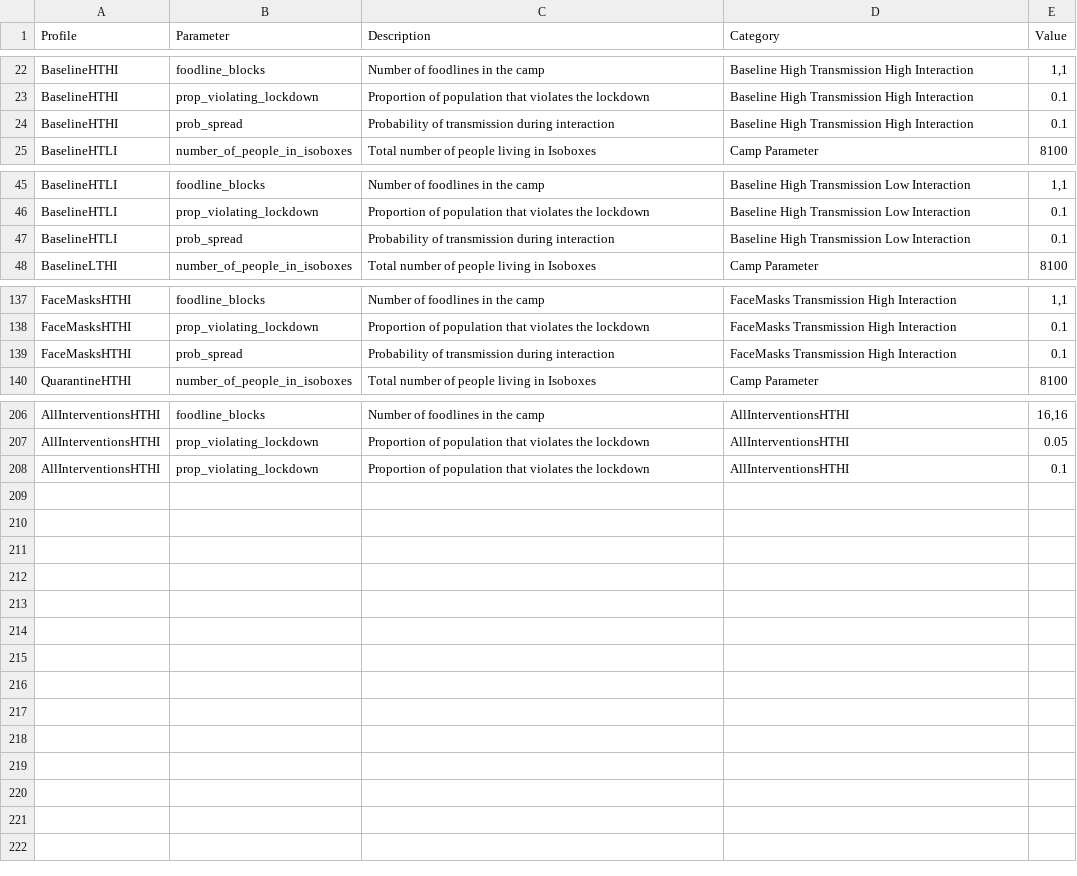
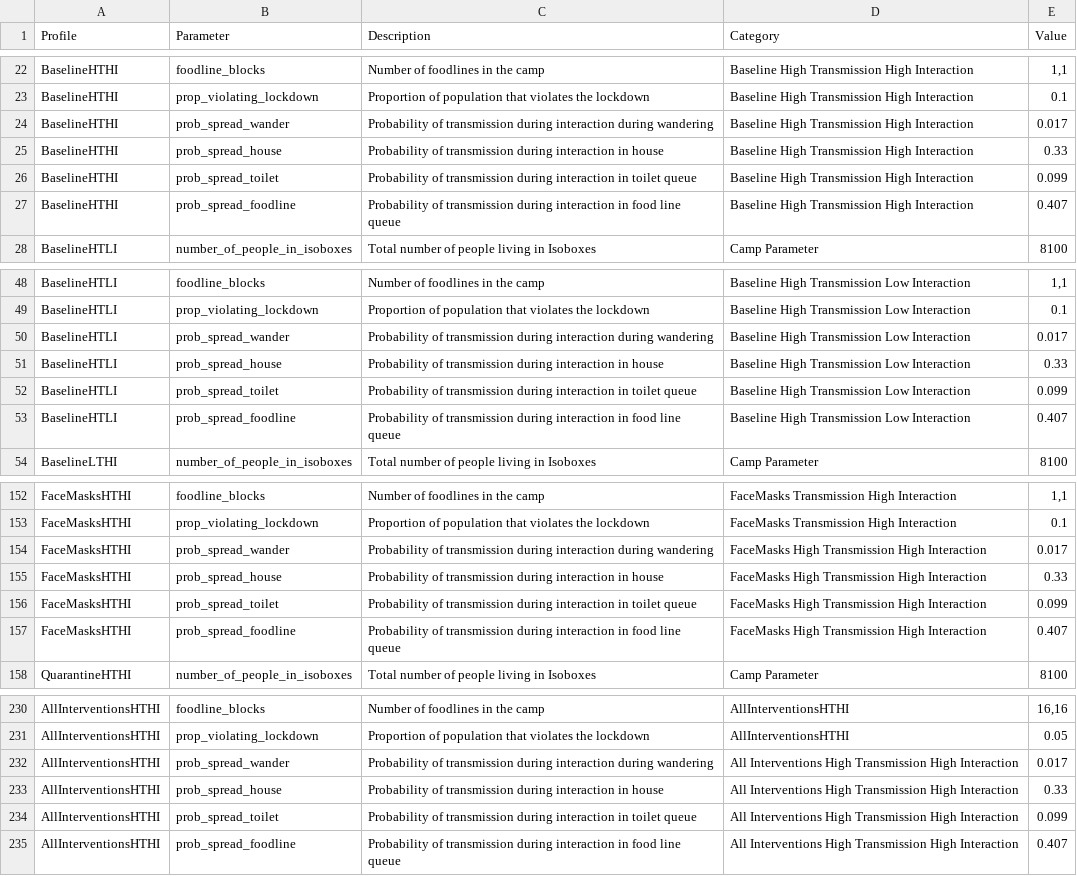
Before and after one commit to AIforGoodSimulator/model-server, a CSV file: fs/params/agent-based-model_profile_params.csv, drawn as a sheet; only a part is shown, gaps mark what is left out; the diff covers the shown part only.

Commit message:
Added params for transmission prob during each activity

```diff
--- a/fs/params/agent-based-model_profile_params.csv
+++ b/fs/params/agent-based-model_profile_params.csv
@@ -23,3 +23,6 @@ BaselineHTHI,foodline_blocks,Number of foodlines in the camp,Baseline High Trans
 BaselineHTHI,prop_violating_lockdown,Proportion of population that violates the lockdown,Baseline High Transmission High Interaction,0.1
-BaselineHTHI,prob_spread,Probability of transmission during interaction,Baseline High Transmission High Interaction,0.1
+BaselineHTHI,prob_spread_wander,Probability of transmission during interaction during wandering,Baseline High Transmission High Interaction,0.017
+BaselineHTHI,prob_spread_house,Probability of transmission during interaction in house,Baseline High Transmission High Interaction,0.33
+BaselineHTHI,prob_spread_toilet,Probability of transmission during interaction in toilet queue,Baseline High Transmission High Interaction,0.099
+BaselineHTHI,prob_spread_foodline,Probability of transmission during interaction in food line queue,Baseline High Transmission High Interaction,0.407
 BaselineHTLI,number_of_people_in_isoboxes,Total number of people living in Isoboxes,Camp Parameter,8100
@@ -46,3 +49,6 @@ BaselineHTLI,foodline_blocks,Number of foodlines in the camp,Baseline High Trans
 BaselineHTLI,prop_violating_lockdown,Proportion of population that violates the lockdown,Baseline High Transmission Low Interaction,0.1
-BaselineHTLI,prob_spread,Probability of transmission during interaction,Baseline High Transmission Low Interaction,0.1
+BaselineHTLI,prob_spread_wander,Probability of transmission during interaction during wandering,Baseline High Transmission Low Interaction,0.017
+BaselineHTLI,prob_spread_house,Probability of transmission during interaction in house,Baseline High Transmission Low Interaction,0.33
+BaselineHTLI,prob_spread_toilet,Probability of transmission during interaction in toilet queue,Baseline High Transmission Low Interaction,0.099
+BaselineHTLI,prob_spread_foodline,Probability of transmission during interaction in food line queue,Baseline High Transmission Low Interaction,0.407
 BaselineLTHI,number_of_people_in_isoboxes,Total number of people living in Isoboxes,Camp Parameter,8100
@@ -138,3 +153,6 @@ FaceMasksHTHI,foodline_blocks,Number of foodlines in the camp,FaceMasks Transmis
 FaceMasksHTHI,prop_violating_lockdown,Proportion of population that violates the lockdown,FaceMasks Transmission High Interaction,0.1
-FaceMasksHTHI,prob_spread,Probability of transmission during interaction,FaceMasks Transmission High Interaction,0.1
+FaceMasksHTHI,prob_spread_wander,Probability of transmission during interaction during wandering,FaceMasks High Transmission High Interaction,0.017
+FaceMasksHTHI,prob_spread_house,Probability of transmission during interaction in house,FaceMasks High Transmission High Interaction,0.33
+FaceMasksHTHI,prob_spread_toilet,Probability of transmission during interaction in toilet queue,FaceMasks High Transmission High Interaction,0.099
+FaceMasksHTHI,prob_spread_foodline,Probability of transmission during interaction in food line queue,FaceMasks High Transmission High Interaction,0.407
 QuarantineHTHI,number_of_people_in_isoboxes,Total number of people living in Isoboxes,Camp Parameter,8100
@@ -207,2 +231,5 @@ AllInterventionsHTHI,foodline_blocks,Number of foodlines in the camp,AllInterven
 AllInterventionsHTHI,prop_violating_lockdown,Proportion of population that violates the lockdown,AllInterventionsHTHI,0.05
-AllInterventionsHTHI,prop_violating_lockdown,Proportion of population that violates the lockdown,AllInterventionsHTHI,0.1
+AllInterventionsHTHI,prob_spread_wander,Probability of transmission during interaction during wandering,All Interventions High Transmission High Interaction,0.017
+AllInterventionsHTHI,prob_spread_house,Probability of transmission during interaction in house,All Interventions High Transmission High Interaction,0.33
+AllInterventionsHTHI,prob_spread_toilet,Probability of transmission during interaction in toilet queue,All Interventions High Transmission High Interaction,0.099
+AllInterventionsHTHI,prob_spread_foodline,Probability of transmission during interaction in food line queue,All Interventions High Transmission High Interaction,0.407
```
Also changed, not shown: 15 added rows and 15 edited cells elsewhere in this file, 3 other files.
